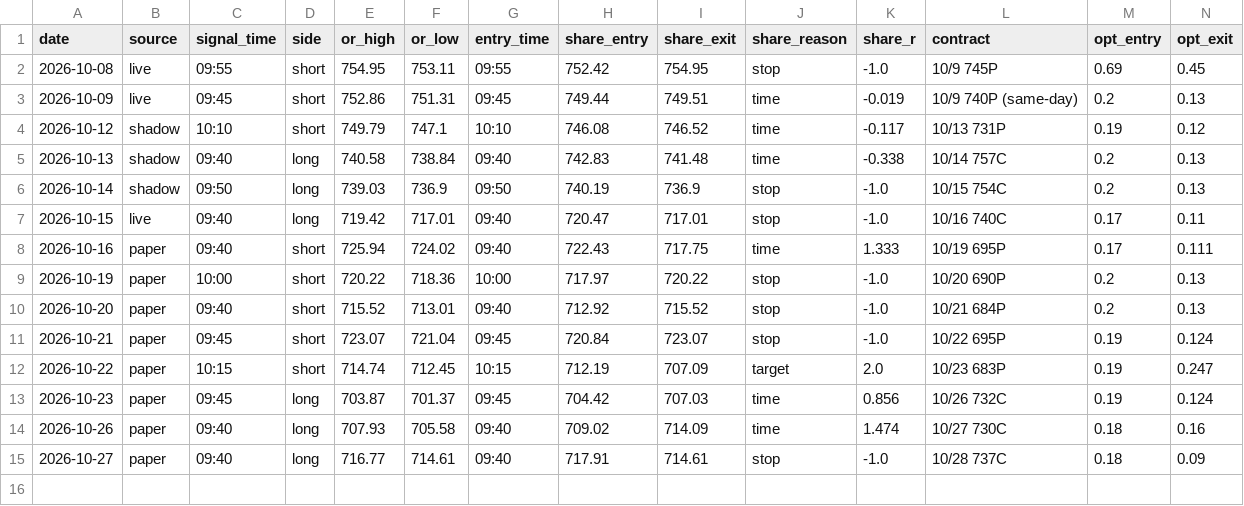
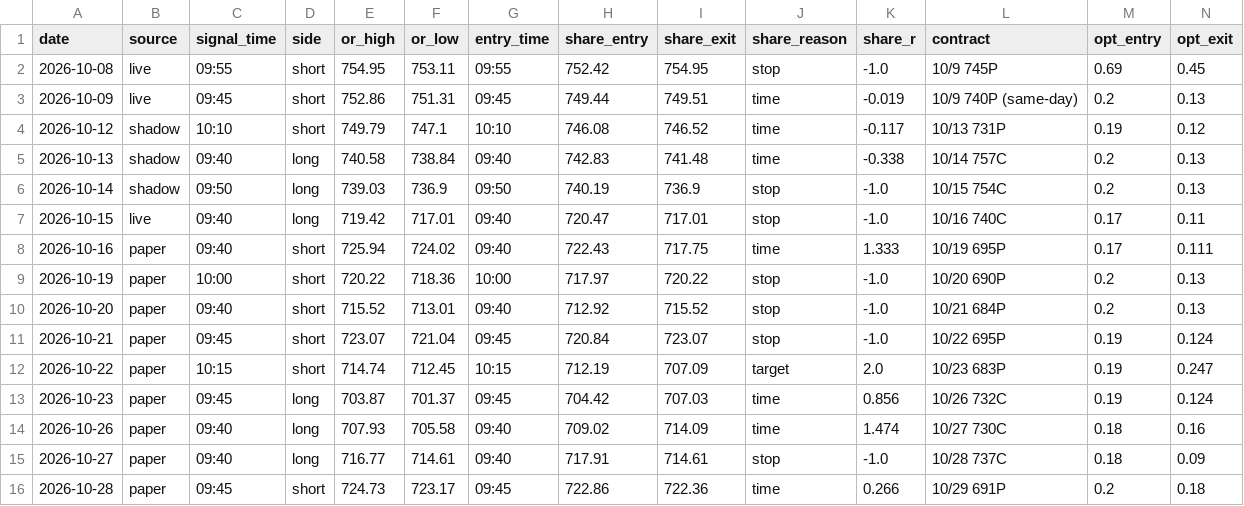
Before and after one commit to DeadSeagul/Robinhood, a CSV file: research/paper_trades.csv, drawn as a sheet; only a part is shown; rows hold the shown columns only; the diff names each change by its address in the sheet, - before the commit and + after, or states it on an @@ line.

```diff
--- a/research/paper_trades.csv
+++ b/research/paper_trades.csv
+row 16: 2026-10-28 | paper | 09:45 | short | 724.73 | 723.17 | 09:45 | 722.86 | 722.36 | time | 0.266 | 10/29 691P | 0.2 | 0.18
```
Also changed, not shown: research/news_log.csv, research/replay_journal.csv, 2 other files.
